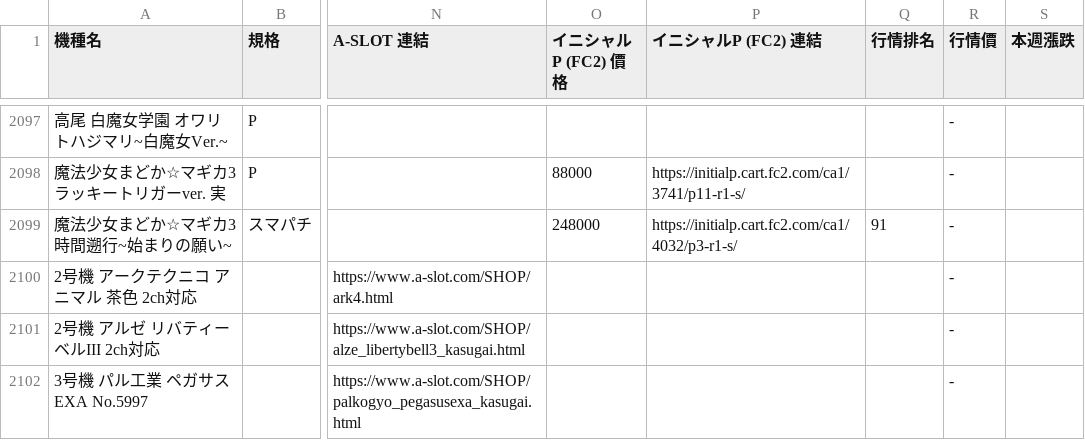
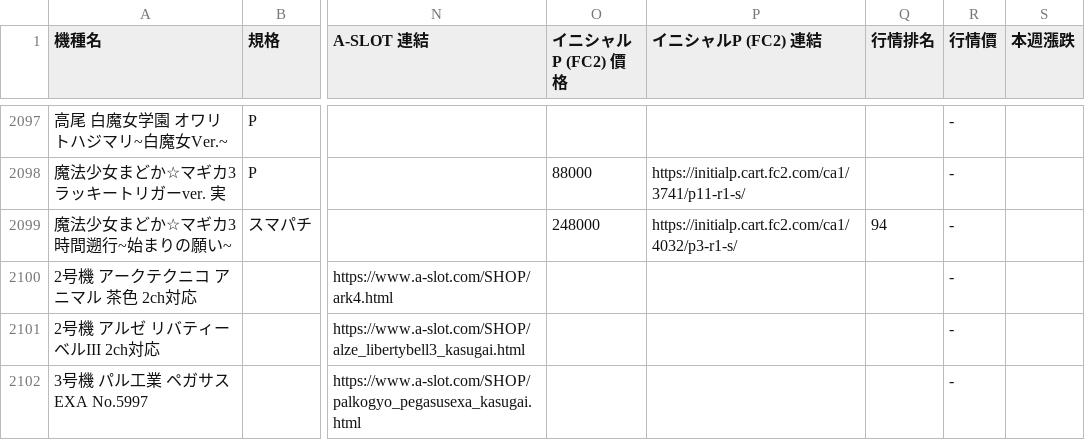
Before and after one commit to z870017/slot-price-watch, a CSV file: docs/prices.csv, drawn as a sheet; only a part is shown, gaps mark what is left out; the diff covers the shown part only; the diff names each change by its address in the sheet, - before the commit and + after, or states it on an @@ line.

```diff
--- a/docs/prices.csv
+++ b/docs/prices.csv
-Q2099 (行情排名): 91
+Q2099 (行情排名): 94
```
Also changed, not shown: 2 added rows, 3 removed rows and 103 edited cells elsewhere in this file, docs/summary.csv, 5 other files.
